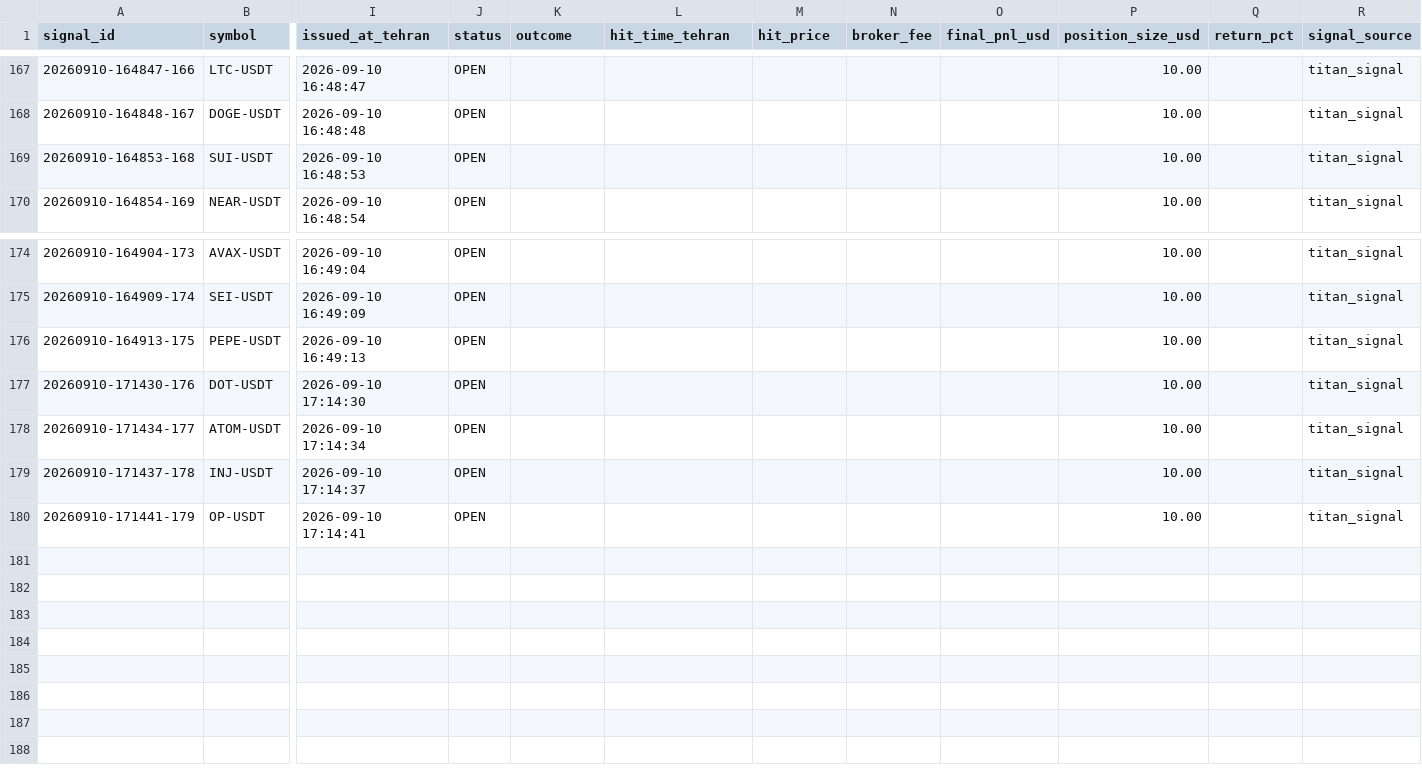
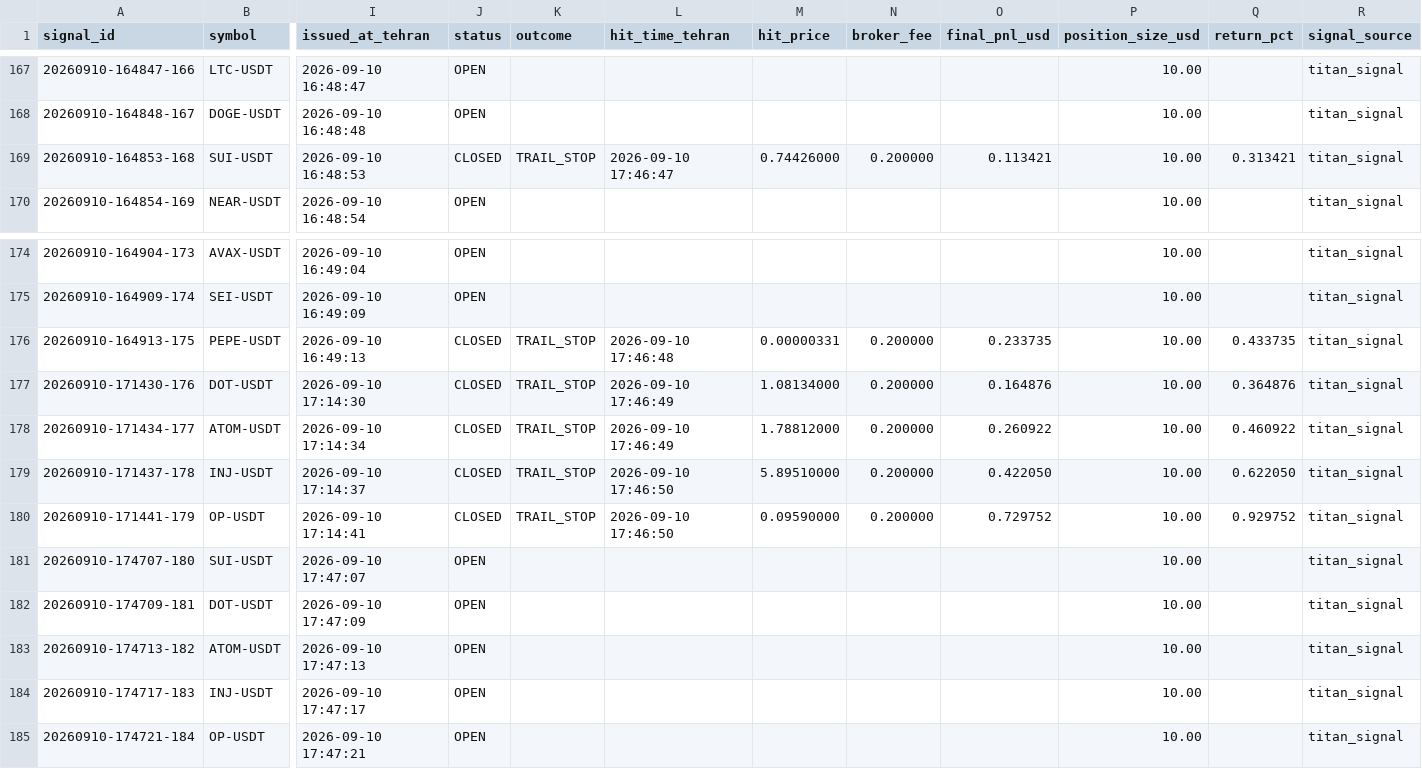
Before and after one commit to khosroabadi-Soft/Titan-Signal, a CSV file: data/signals/2026-09-10.csv, drawn as a sheet; only a part is shown, gaps mark what is left out; rows hold the shown columns only; the diff names each change by its address in the sheet, - before the commit and + after, or states it on an @@ line.

```diff
--- a/data/signals/2026-09-10.csv
+++ b/data/signals/2026-09-10.csv
-J169 (status): OPEN
+J169 (status): CLOSED
-K169 (outcome): (empty)
+K169 (outcome): TRAIL_STOP
-L169 (hit_time_tehran): (empty)
+L169 (hit_time_tehran): 2026-09-10 17:46:47
-M169 (hit_price): (empty)
+M169 (hit_price): 0.74426000
-N169 (broker_fee): (empty)
+N169 (broker_fee): 0.200000
-O169 (final_pnl_usd): (empty)
+O169 (final_pnl_usd): 0.113421
-Q169 (return_pct): (empty)
+Q169 (return_pct): 0.313421
-J176:J180 (status): OPEN
+J176:J180 (status): CLOSED
-K176:K180 (outcome): (empty)
+K176:K180 (outcome): TRAIL_STOP
-L176 (hit_time_tehran): (empty)
+L176 (hit_time_tehran): 2026-09-10 17:46:48
-M176 (hit_price): (empty)
+M176 (hit_price): 0.00000331
-N176:N180 (broker_fee): (empty)
+N176:N180 (broker_fee): 0.200000
-O176 (final_pnl_usd): (empty)
+O176 (final_pnl_usd): 0.233735
-Q176 (return_pct): (empty)
+Q176 (return_pct): 0.433735
-L177:L178 (hit_time_tehran): (empty)
+L177:L178 (hit_time_tehran): 2026-09-10 17:46:49
-M177 (hit_price): (empty)
+M177 (hit_price): 1.08134000
-O177 (final_pnl_usd): (empty)
+O177 (final_pnl_usd): 0.164876
-Q177 (return_pct): (empty)
+Q177 (return_pct): 0.364876
-M178 (hit_price): (empty)
+M178 (hit_price): 1.78812000
-O178 (final_pnl_usd): (empty)
+O178 (final_pnl_usd): 0.260922
-Q178 (return_pct): (empty)
+Q178 (return_pct): 0.460922
-L179:L180 (hit_time_tehran): (empty)
+L179:L180 (hit_time_tehran): 2026-09-10 17:46:50
-M179 (hit_price): (empty)
+M179 (hit_price): 5.89510000
-O179 (final_pnl_usd): (empty)
+O179 (final_pnl_usd): 0.422050
-Q179 (return_pct): (empty)
+Q179 (return_pct): 0.622050
-M180 (hit_price): (empty)
+M180 (hit_price): 0.09590000
-O180 (final_pnl_usd): (empty)
+O180 (final_pnl_usd): 0.729752
-Q180 (return_pct): (empty)
+Q180 (return_pct): 0.929752
+row 181: 20260910-174707-180 | SUI-USDT | 2026-09-10 17:47:07 | OPEN |  |  |  |  |  | 10.00 |  | titan_signal
+row 182: 20260910-174709-181 | DOT-USDT | 2026-09-10 17:47:09 | OPEN |  |  |  |  |  | 10.00 |  | titan_signal
+row 183: 20260910-174713-182 | ATOM-USDT | 2026-09-10 17:47:13 | OPEN |  |  |  |  |  | 10.00 |  | titan_signal
+row 184: 20260910-174717-183 | INJ-USDT | 2026-09-10 17:47:17 | OPEN |  |  |  |  |  | 10.00 |  | titan_signal
+row 185: 20260910-174721-184 | OP-USDT | 2026-09-10 17:47:21 | OPEN |  |  |  |  |  | 10.00 |  | titan_signal
```
Also changed, not shown: 1 other file.
